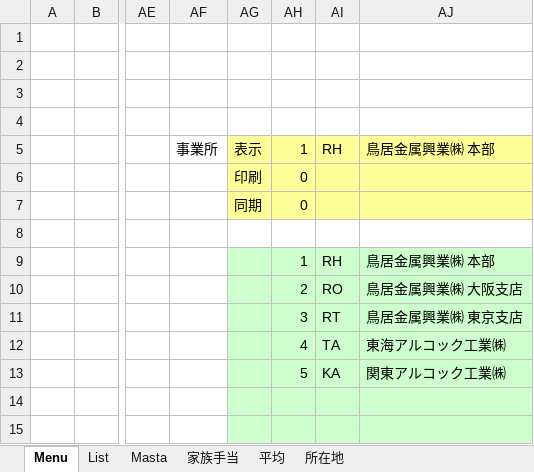
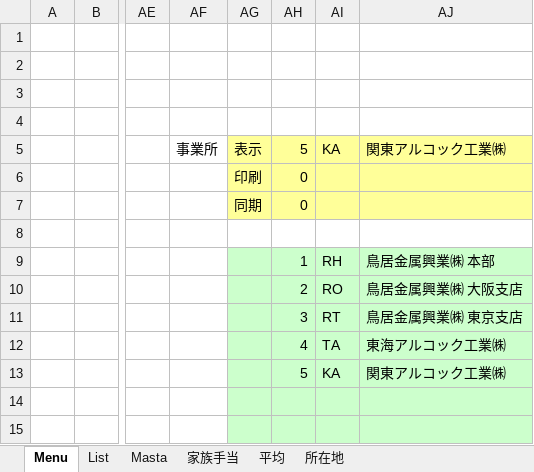
Before and after one commit to alcock07/KYUYO, an Excel workbook: bin/グループ賃金リスト.xlsm, sheet Menu, drawn as a sheet; only a part is shown, gaps mark what is left out; values as stored, in another font and other column widths than the file's, no borders; charts and pictures not drawn; the diff names each change by its address in the sheet, - before the commit and + after, or states it on an @@ line.

```diff
--- a/bin/グループ賃金リスト.xlsm (sheet Menu)
+++ b/bin/グループ賃金リスト.xlsm (sheet Menu)
-AH5: 1
+AH5: 5
-AI5: RH
+AI5: KA
-AJ5: 鳥居金属興業㈱ 本部
+AJ5: 関東アルコック工業㈱
```
Also changed, not shown: sheet List, sheet 家族手当, formulas that keep their value, 2 other files.
